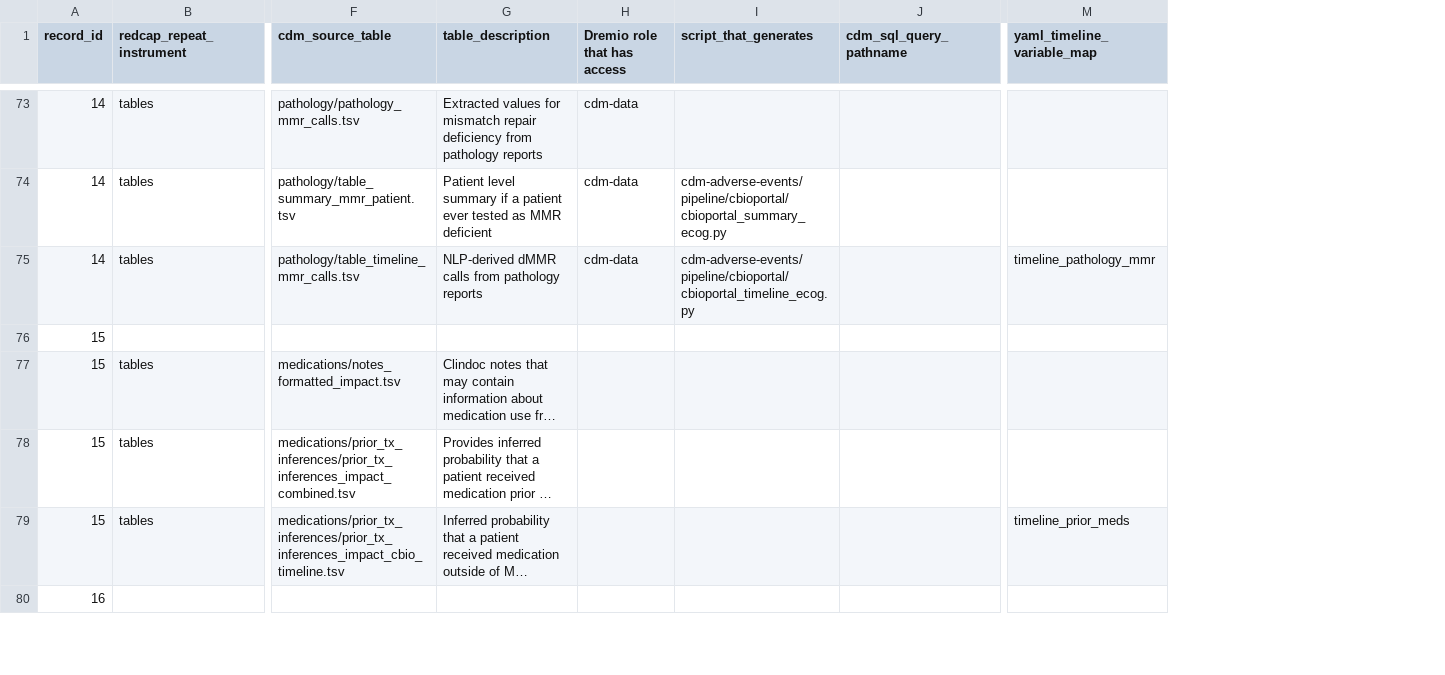
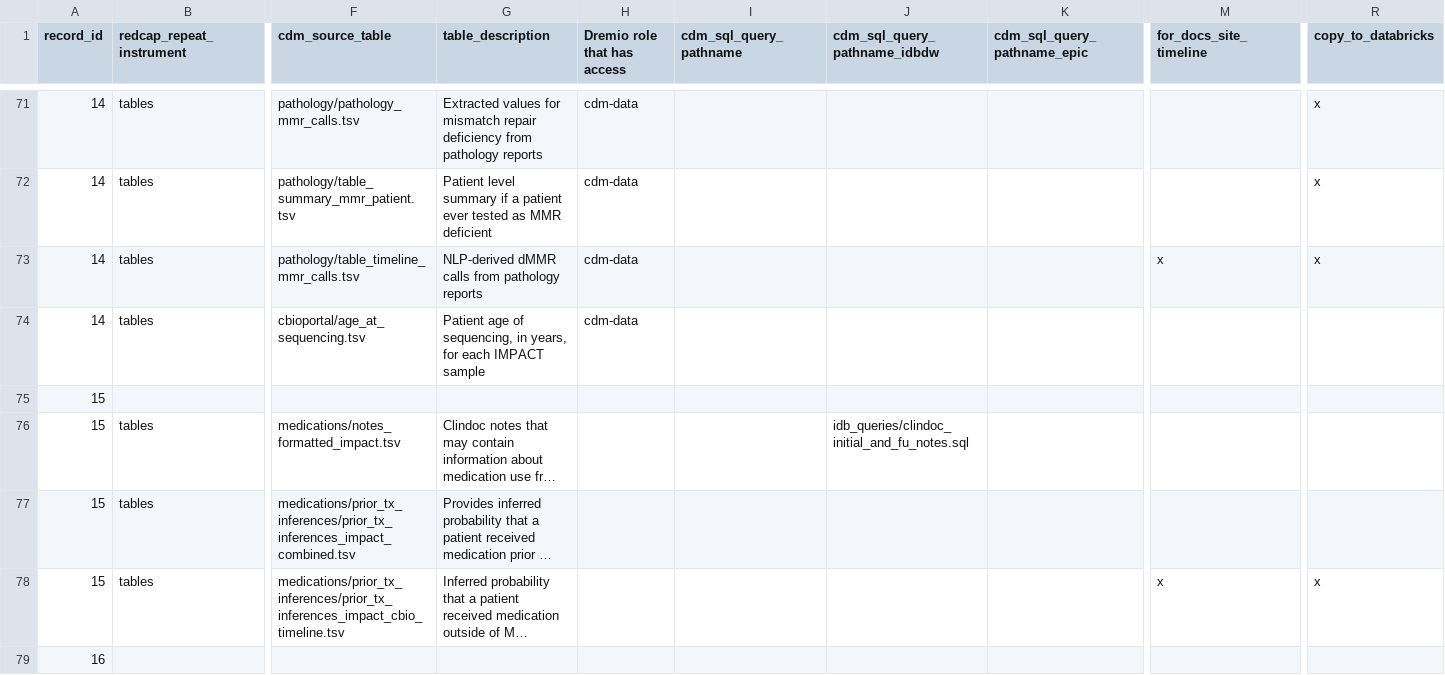
Before and after one commit to clinical-data-mining/msk_cdm, a CSV file: docs/codebook/CDM-Codebook - tables.csv, drawn as a sheet; only a part is shown, gaps mark what is left out; long unchanged cells end in …; removed rows and columns are numbered as before the commit, all else as after; rows hold the shown columns only; the diff covers the shown part only; the diff names each change by its address in the sheet, - before the commit and + after, or states it on an @@ line.

Commit message:
Adding data classes for epic. Updating codebook Adding functionality to load codebook

```diff
--- a/docs/codebook/CDM-Codebook - tables.csv
+++ b/docs/codebook/CDM-Codebook - tables.csv
-column I (script_that_generates), rows 74-75: cdm-adverse-events/pipeline/cbioportal/cbioportal_summary_ecog.py | cdm-adverse-events/pipeline/cbioportal/cbioportal_timeline_ecog.py
+column I (cdm_sql_query_pathname), empty
+column K (cdm_sql_query_pathname_epic), empty
+column M (for_docs_site_timeline), row 73: x; row 78: x
-column M (yaml_timeline_variable_map), rows 75-79: timeline_pathology_mmr |  |  |  | timeline_prior_meds
+column R (copy_to_databricks), rows 71-73: all x; row 78: x
-J1: cdm_sql_query_pathname
+J1: cdm_sql_query_pathname_idbdw
+row 74: 14 | tables | cbioportal/age_at_sequencing.tsv | Patient age of sequencing, in years, for each IMPACT sample | cdm-data
-J76 (cdm_sql_query_pathname_idbdw): (empty)
+J76 (cdm_sql_query_pathname_idbdw): idb_queries/clindoc_initial_and_fu_notes.sql
```
Also changed, not shown: 15 added rows, 2 removed rows and 7 edited cells elsewhere in this file, docs/codebook/CDM-Codebook - project.csv, 9 other files.
